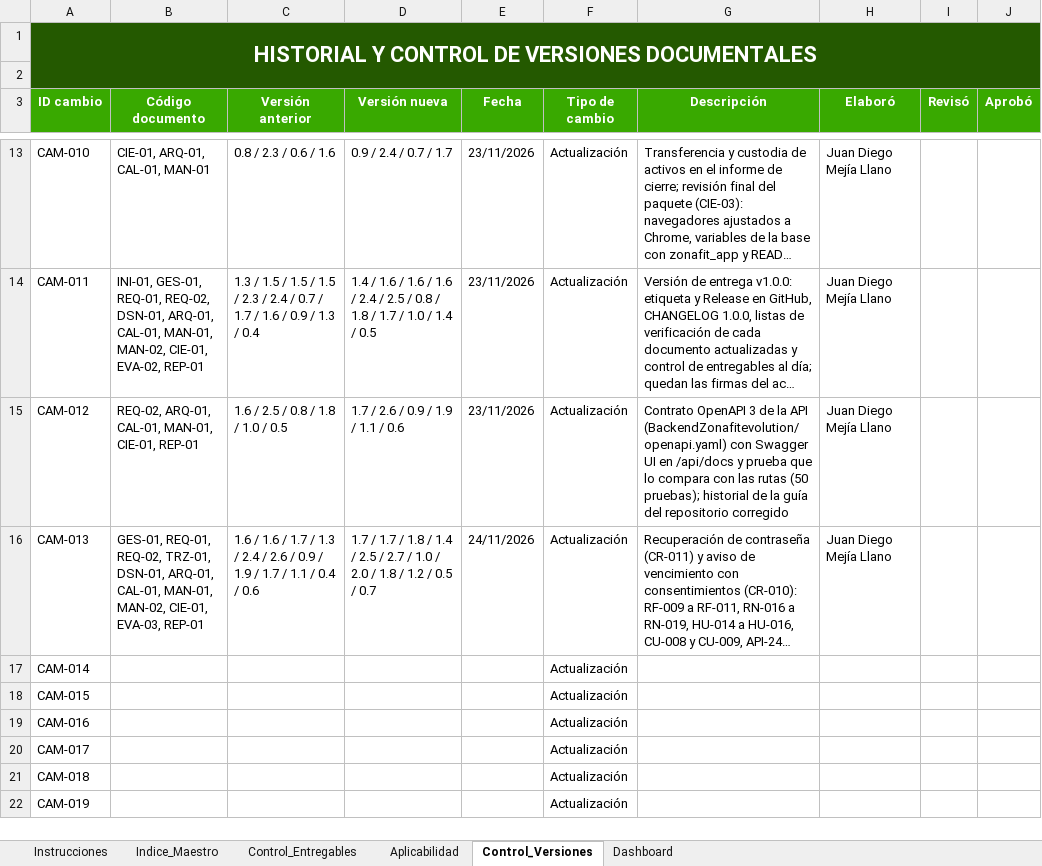
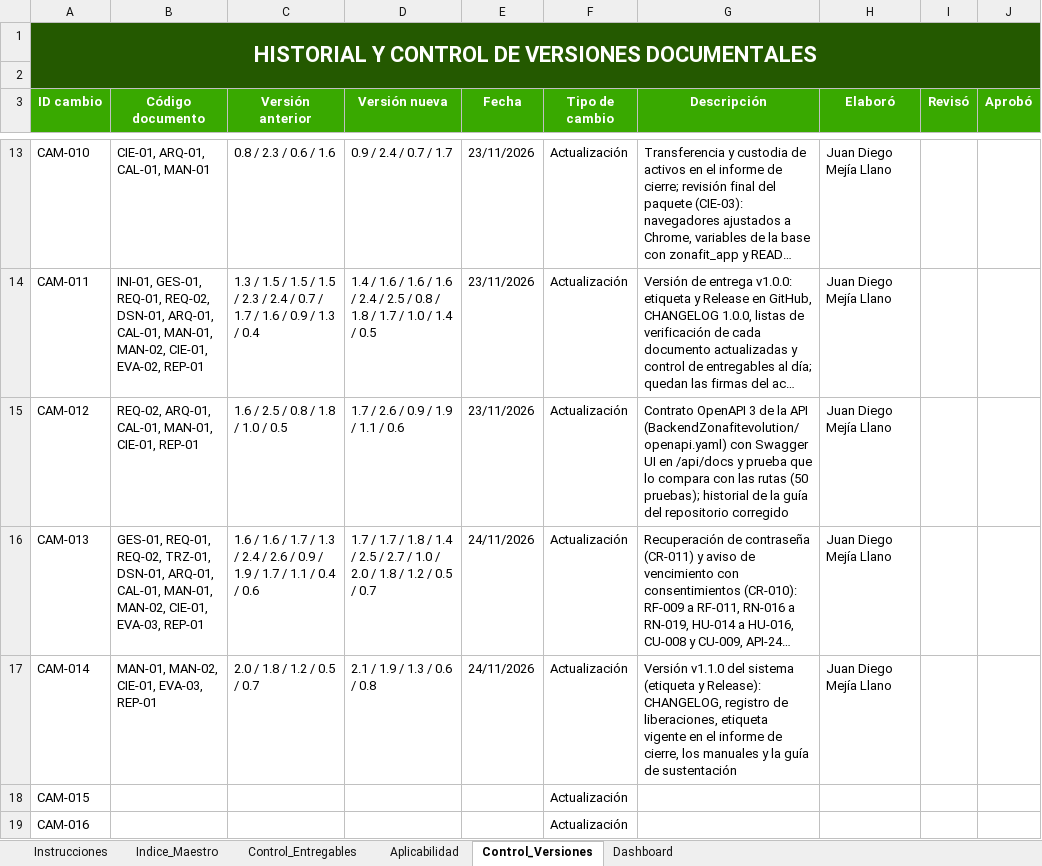
Before and after one commit to zonafitevolutionSENA/ZonaFitEvolution03, an Excel workbook: docs/entregables/00_Gobierno_Documental/Indice_Maestro_y_Control_de_Entregables_ZonaFitEvolution.xlsx, sheet Control_Versiones, drawn as a sheet; only a part is shown, gaps mark what is left out; the shorter side is filled out with more unchanged rows; long unchanged cells end in …; values as stored, in another font and other column widths than the file's, no borders; the diff names each change by its address in the sheet, - before the commit and + after, or states it on an @@ line.

Commit message:
chore(release): preparar la versión v1.1.0
- CHANGELOG: los cambios de [Sin publicar] pasan a [1.1.0] – 24/11/2026
- Registro de liberaciones, etiqueta vigente y versión evaluada en el informe de cierre, los manuales, la guía del repositorio y la guía de sustentación
- PDF regenerados e índice maestro con CAM-014

```diff
--- a/docs/entregables/00_Gobierno_Documental/Indice_Maestro_y_Control_de_Entregables_ZonaFitEvolution.xlsx (sheet Control_Versiones)
+++ b/docs/entregables/00_Gobierno_Documental/Indice_Maestro_y_Control_de_Entregables_ZonaFitEvolution.xlsx (sheet Control_Versiones)
-B17 (Código documento): (empty)
+B17 (Código documento): MAN-01, MAN-02, CIE-01, EVA-03, REP-01
-C17 (Versión anterior): (empty)
+C17 (Versión anterior): 2.0 / 1.8 / 1.2 / 0.5 / 0.7
-D17 (Versión nueva): (empty)
+D17 (Versión nueva): 2.1 / 1.9 / 1.3 / 0.6 / 0.8
-E17 (Fecha): (empty)
+E17 (Fecha): 24/11/2026
-G17 (Descripción): (empty)
+G17 (Descripción): Versión v1.1.0 del sistema (etiqueta y Release): CHANGELOG, registro de liberaciones, etiqueta vigente en el informe de cierre, los manuales y la guía de sustentación
-H17 (Elaboró): (empty)
+H17 (Elaboró): Juan Diego Mejía Llano
```
Also changed, not shown: sheet Control_Entregables, sheet Indice_Maestro, 11 other files.
